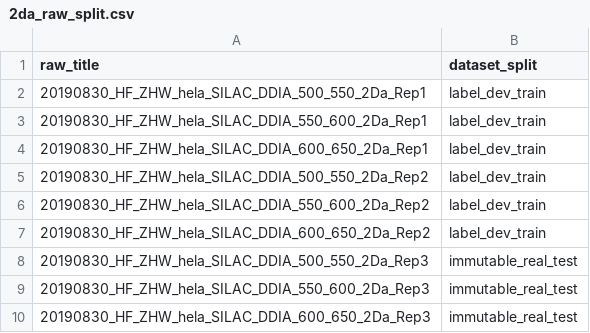
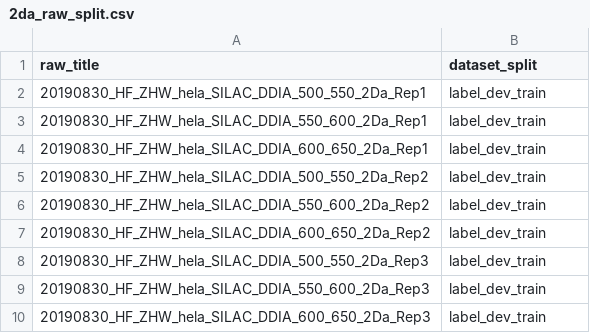
Before and after one commit to verdenmax/ms2-met, a CSV file: config/counterfactual/2da_raw_split.csv, drawn as a sheet.

Commit message:
fix: derive counterfactual paths from existing configs

```diff
--- a/config/counterfactual/2da_raw_split.csv
+++ b/config/counterfactual/2da_raw_split.csv
@@ -7,4 +7,4 @@ raw_title,dataset_split
 20190830_HF_ZHW_hela_SILAC_DDIA_600_650_2Da_Rep2,label_dev_train
-20190830_HF_ZHW_hela_SILAC_DDIA_500_550_2Da_Rep3,immutable_real_test
-20190830_HF_ZHW_hela_SILAC_DDIA_550_600_2Da_Rep3,immutable_real_test
-20190830_HF_ZHW_hela_SILAC_DDIA_600_650_2Da_Rep3,immutable_real_test
+20190830_HF_ZHW_hela_SILAC_DDIA_500_550_2Da_Rep3,label_dev_train
+20190830_HF_ZHW_hela_SILAC_DDIA_550_600_2Da_Rep3,label_dev_train
+20190830_HF_ZHW_hela_SILAC_DDIA_600_650_2Da_Rep3,label_dev_train
```
Also changed, not shown: 11 other files.
